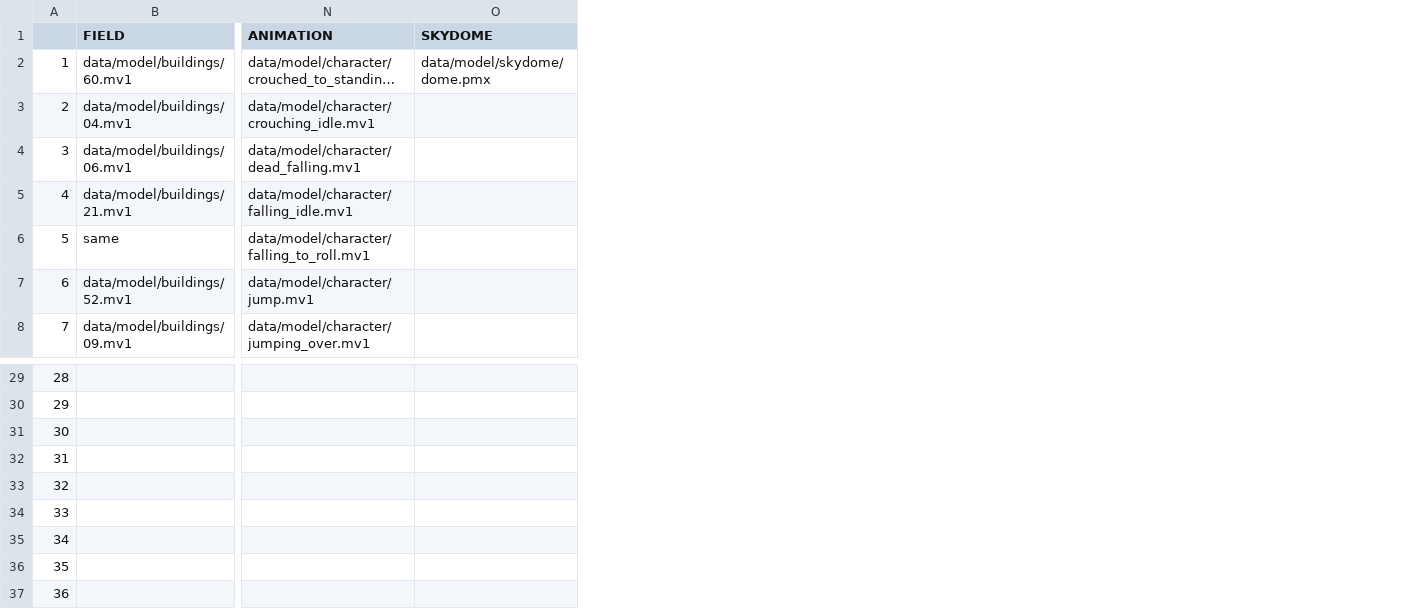
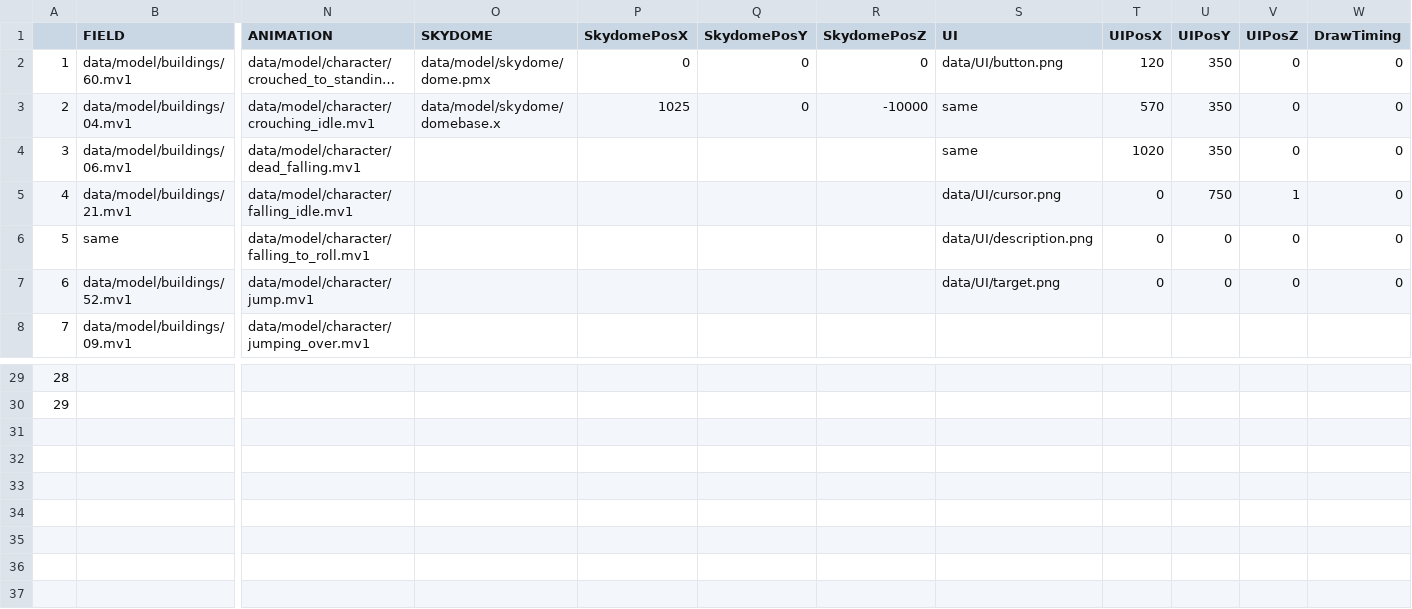
Before and after one commit to NatsukiYoshioka/3DParkourAction, a CSV file: GameFile/data/file/data.csv, drawn as a sheet; only a part is shown, gaps mark what is left out; long unchanged cells end in …; removed rows and columns are numbered as before the commit, all else as after; rows hold the shown columns only; the diff names each change by its address in the sheet, - before the commit and + after, or states it on an @@ line.

```diff
--- a/GameFile/data/file/data.csv
+++ b/GameFile/data/file/data.csv
+column P (SkydomePosX), rows 2-3: 0 | 1025
+column Q (SkydomePosY), rows 2-3: 0 | 0
+column R (SkydomePosZ), rows 2-3: 0 | -10000
+column S (UI), rows 2-7: data/UI/button.png | same | same | data/UI/cursor.png | data/UI/description.png | data/UI/target.png
+column T (UIPosX), rows 2-7: 120 | 570 | 1020 | 0 | 0 | 0
+column U (UIPosY), rows 2-7: 350 | 350 | 350 | 750 | 0 | 0
+column V (UIPosZ), rows 2-7: 0 | 0 | 0 | 1 | 0 | 0
+column W (DrawTiming), rows 2-7: all 0
-O3 (SKYDOME): (empty)
+O3 (SKYDOME): data/model/skydome/domebase.x
-row 31: 30
-row 32: 31
-row 33: 32
-row 34: 33
-row 35: 34
-row 36: 35
-row 37: 36
```
Also changed, not shown: 23 other files.
